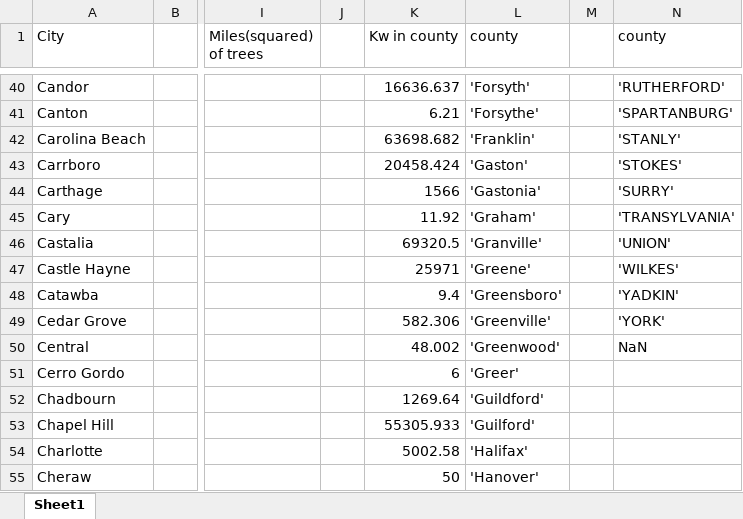
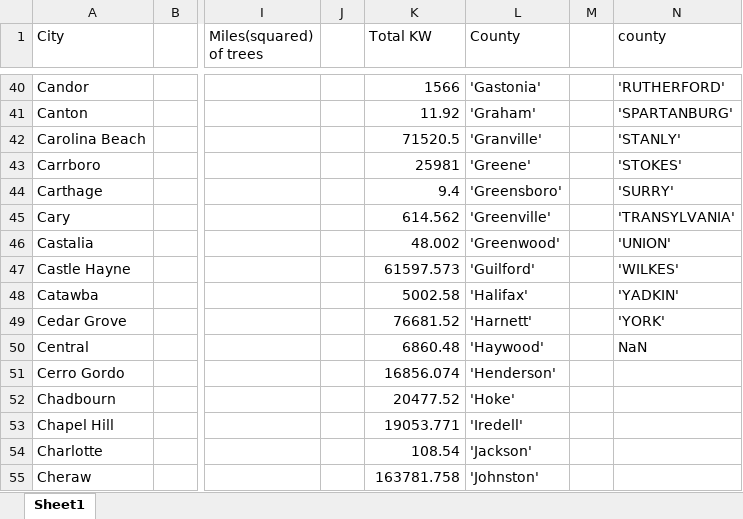
Before and after one commit to jlavall1/CAPER, an Excel workbook: 10_Momo/Matrix_for_R.xlsx, sheet Sheet1, drawn as a sheet; only a part is shown, gaps mark what is left out; values as stored, in another font and other column widths than the file's, no borders; the diff covers the shown part only; the diff names each change by its address in the sheet, - before the commit and + after, or states it on an @@ line.

```diff
--- a/10_Momo/Matrix_for_R.xlsx (sheet Sheet1)
+++ b/10_Momo/Matrix_for_R.xlsx (sheet Sheet1)
-K1: Kw in county
+K1: Total KW
-L1: county
+L1: County
-K40 (Total KW): 16636.637
+K40 (Total KW): 1566
-L40 (County): 'Forsyth'
+L40 (County): 'Gastonia'
-K41 (Total KW): 6.21
+K41 (Total KW): 11.92
-L41 (County): 'Forsythe'
+L41 (County): 'Graham'
-K42 (Total KW): 63698.682
+K42 (Total KW): 71520.5
-L42 (County): 'Franklin'
+L42 (County): 'Granville'
-K43 (Total KW): 20458.424
+K43 (Total KW): 25981
-L43 (County): 'Gaston'
+L43 (County): 'Greene'
-K44 (Total KW): 1566
+K44 (Total KW): 9.4
-L44 (County): 'Gastonia'
+L44 (County): 'Greensboro'
-K45 (Total KW): 11.92
+K45 (Total KW): 614.562
-L45 (County): 'Graham'
+L45 (County): 'Greenville'
-K46 (Total KW): 69320.5
+K46 (Total KW): 48.002
-L46 (County): 'Granville'
+L46 (County): 'Greenwood'
-K47 (Total KW): 25971
+K47 (Total KW): 61597.573
-L47 (County): 'Greene'
+L47 (County): 'Guilford'
-K48 (Total KW): 9.4
+K48 (Total KW): 5002.58
-L48 (County): 'Greensboro'
+L48 (County): 'Halifax'
-K49 (Total KW): 582.306
+K49 (Total KW): 76681.52
-L49 (County): 'Greenville'
+L49 (County): 'Harnett'
-K50 (Total KW): 48.002
+K50 (Total KW): 6860.48
-L50 (County): 'Greenwood'
+L50 (County): 'Haywood'
-K51 (Total KW): 6
+K51 (Total KW): 16856.074
-L51 (County): 'Greer'
+L51 (County): 'Henderson'
-K52 (Total KW): 1269.64
+K52 (Total KW): 20477.52
-L52 (County): 'Guildford'
+L52 (County): 'Hoke'
-K53 (Total KW): 55305.933
+K53 (Total KW): 19053.771
-L53 (County): 'Guilford'
+L53 (County): 'Iredell'
-K54 (Total KW): 5002.58
+K54 (Total KW): 108.54
-L54 (County): 'Halifax'
+L54 (County): 'Jackson'
-K55 (Total KW): 50
+K55 (Total KW): 163781.758
-L55 (County): 'Hanover'
+L55 (County): 'Johnston'
```
Also changed, not shown: 206 edited cells elsewhere in this sheet, 3 other files.
